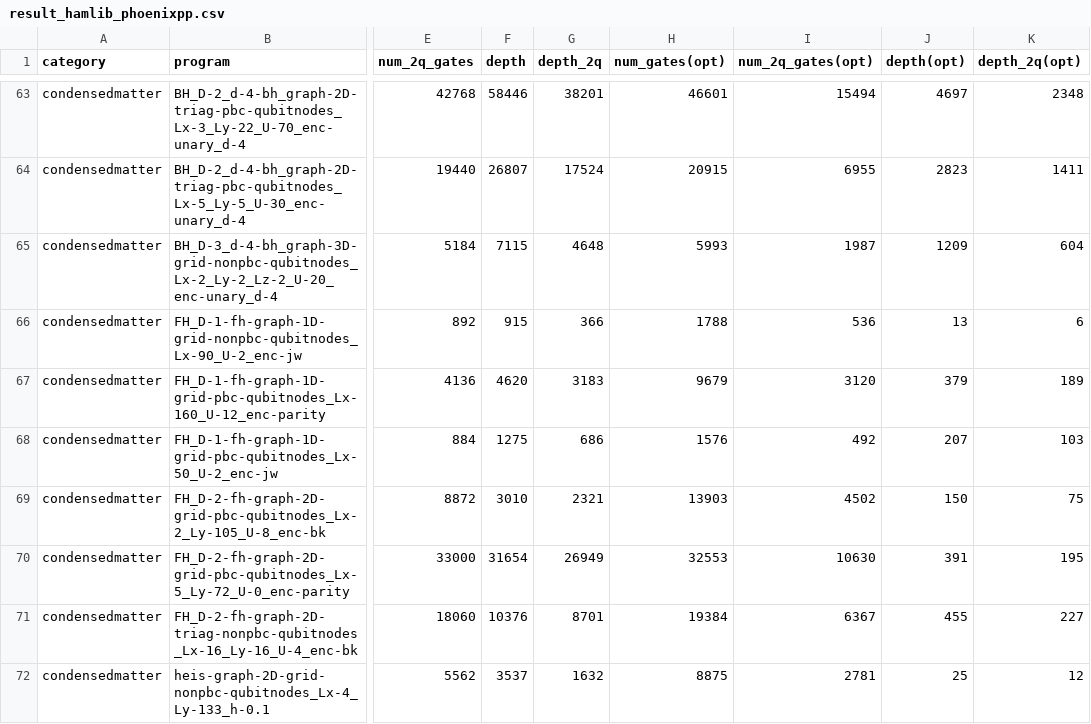
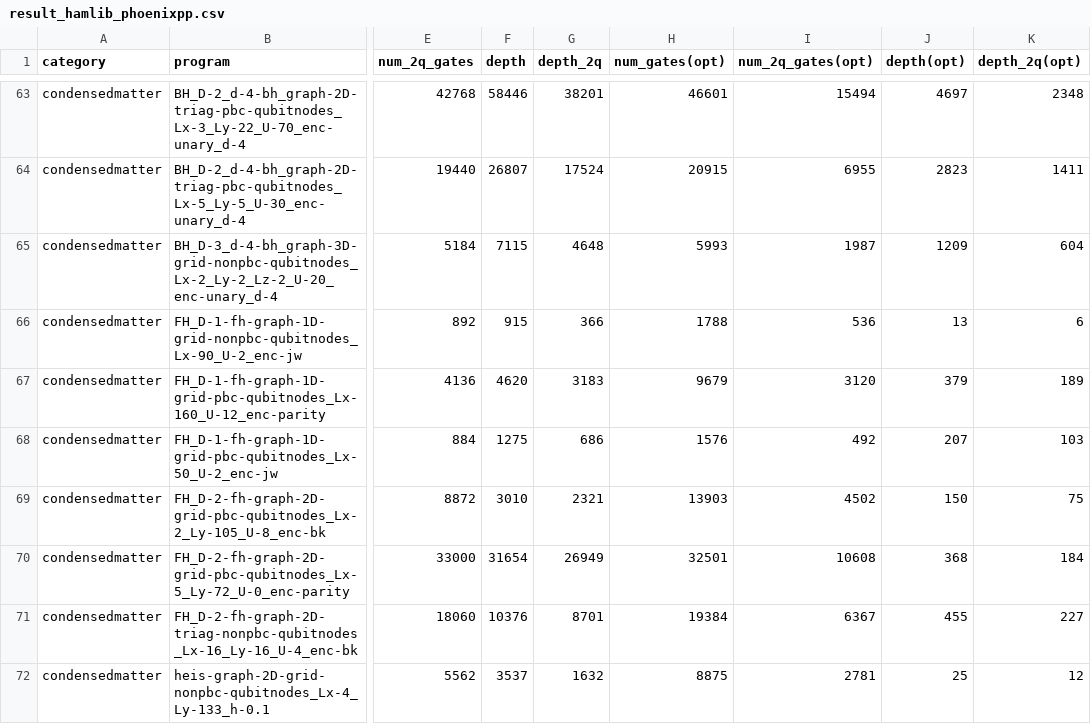
Before and after one commit to iqubit-org/phoenix, a CSV file: experiments/results/result_hamlib_phoenixpp.csv, drawn as a sheet; only a part is shown, gaps mark what is left out; the diff names each change by its address in the sheet, - before the commit and + after, or states it on an @@ line.

```diff
--- a/experiments/results/result_hamlib_phoenixpp.csv
+++ b/experiments/results/result_hamlib_phoenixpp.csv
-H70 (num_gates(opt)): 32553
+H70 (num_gates(opt)): 32501
-I70 (num_2q_gates(opt)): 10630
+I70 (num_2q_gates(opt)): 10608
-J70 (depth(opt)): 391
+J70 (depth(opt)): 368
-K70 (depth_2q(opt)): 195
+K70 (depth_2q(opt)): 184
```
Also changed, not shown: experiments/results/result_hamlib_quclear.csv, 15 other files.
